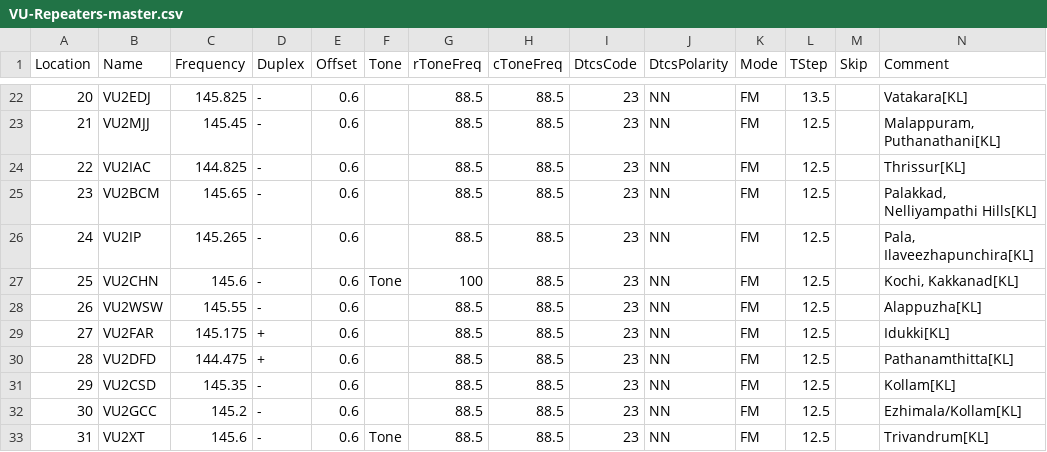
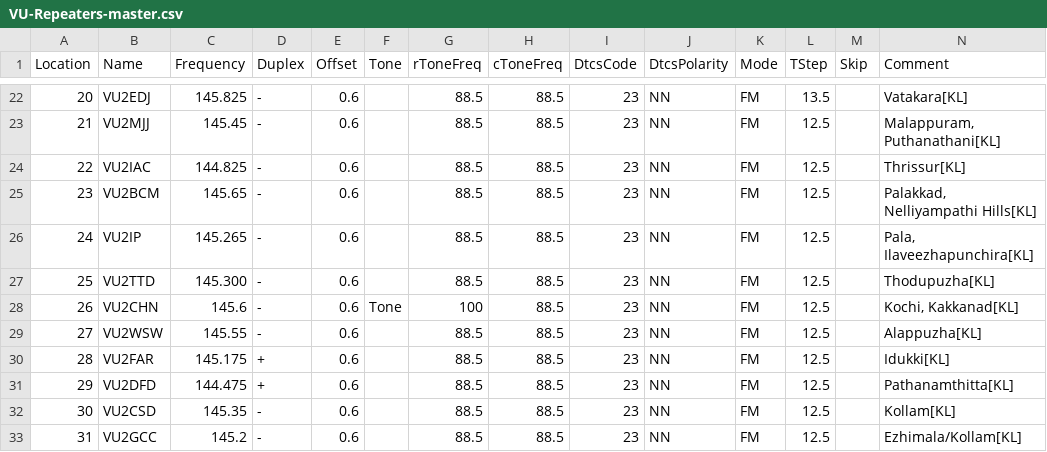
Before and after one commit to bejoysat/amateurradio, a CSV file: Repeaters/VU-Repeaters-master.csv, drawn as a sheet; only a part is shown, gaps mark what is left out; the shorter side is filled out with more unchanged rows; addresses are those after the commit; rows hold the shown columns only; the diff names each change by its address in the sheet, - before the commit and + after, or states it on an @@ line.

Commit message:
Update VU-Repeaters-master.csv
Added VU2TTD

```diff
--- a/Repeaters/VU-Repeaters-master.csv
+++ b/Repeaters/VU-Repeaters-master.csv
+row 27: 25 | VU2TTD | 145.300 | - | 0.6 |  | 88.5 | 88.5 | 23 | NN | FM | 12.5 |  | Thodupuzha[KL]
@@ column A (Location) renumbered from row 28 down @@
```
